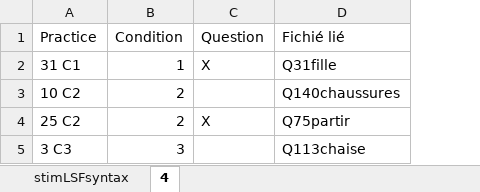
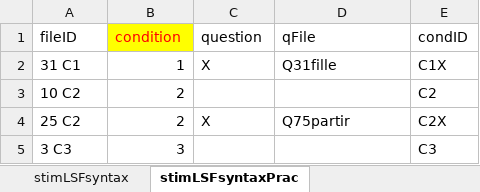
Before and after one commit to JeremyYeaton/modycoTasks, an Excel workbook: temp/stim/stimLSFsyntax.xlsx, sheet stimLSFsyntaxPrac, drawn as a sheet; values as stored, in another font and other column widths than the file's, no borders; removed rows and columns are numbered as before the commit, all else as after; the diff names each change by its address in the sheet, - before the commit and + after, or states it on an @@ line.

```diff
--- a/temp/stim/stimLSFsyntax.xlsx (sheet stimLSFsyntaxPrac)
+++ b/temp/stim/stimLSFsyntax.xlsx (sheet stimLSFsyntaxPrac)
-sheet tab: 4
+sheet tab: stimLSFsyntaxPrac
+column E, rows 2-5: C1X | C2 | C2X | C3
-row 1: Practice | Condition | Question | Fichié lié
+row 1: fileID | condition | question | qFile | condID
-D3: Q140chaussures
+D3: (empty)
-D5: Q113chaise
+D5: (empty)
```
Also changed, not shown: sheet stimLSFsyntax, 3 other files.
